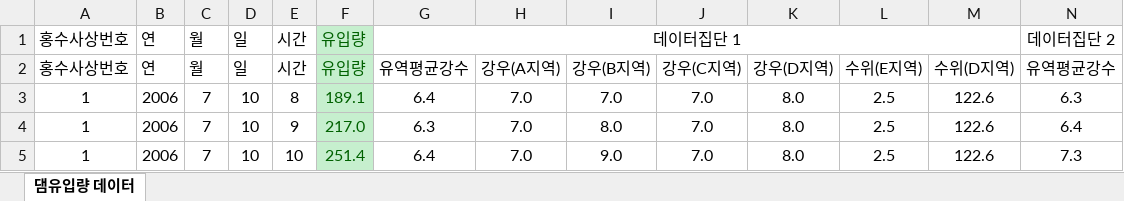
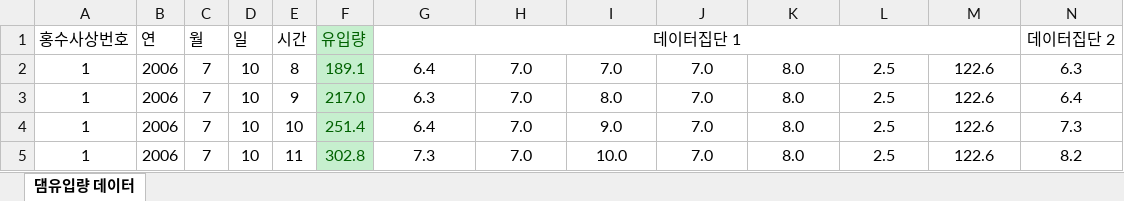
Before and after one commit to dannyljw/bigcontest, an Excel workbook: rain_data.xlsx, sheet 댐유입량 데이터, drawn as a sheet; only a part is shown; the shorter side is filled out with more unchanged rows; values as stored, in another font and other column widths than the file's, no borders; rows hold the shown columns only; the diff names each change by its address in the sheet, - before the commit and + after, or states it on an @@ line.

```diff
--- a/rain_data.xlsx (sheet 댐유입량 데이터)
+++ b/rain_data.xlsx (sheet 댐유입량 데이터)
-row 2: 홍수사상번호 | 연 | 월 | 일 | 시간 | 유입량 | 유역평균강수 | 강우(A지역) | 강우(B지역) | 강우(C지역) | 강우(D지역) | 수위(E지역) | 수위(D지역) | 유역평균강수
```
Also changed, not shown: rain_data_dateAdd.xlsx, 9 other files.
